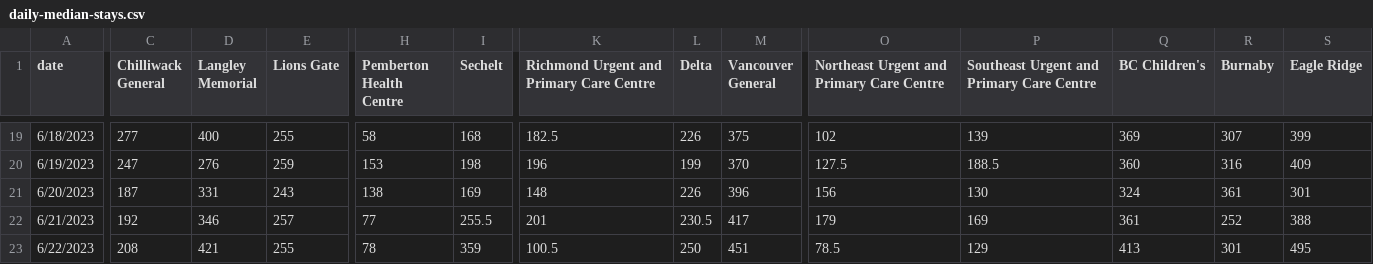
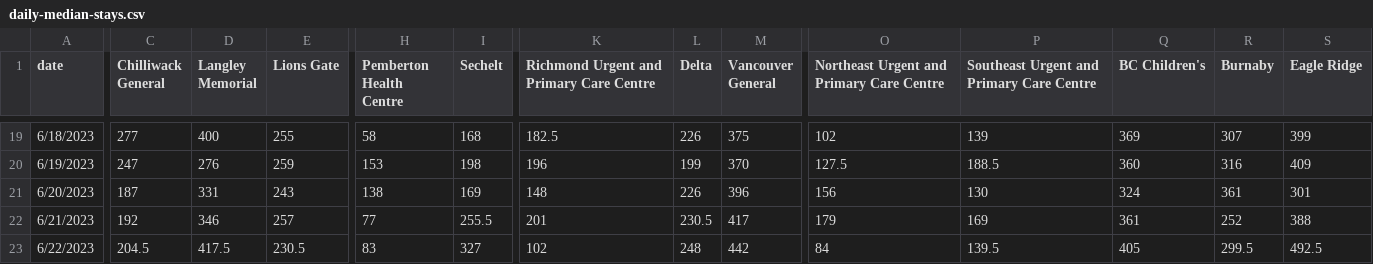
Before and after one commit to vs-postmedia/er-wait-time-scraper, a CSV file: data/daily-median-stays.csv, drawn as a sheet; only a part is shown, gaps mark what is left out; the diff covers the shown part only; the diff names each change by its address in the sheet, - before the commit and + after, or states it on an @@ line.

```diff
--- a/data/daily-median-stays.csv
+++ b/data/daily-median-stays.csv
-C23 (Chilliwack General): 208
+C23 (Chilliwack General): 204.5
-D23 (Langley Memorial): 421
+D23 (Langley Memorial): 417.5
-E23 (Lions Gate): 255
+E23 (Lions Gate): 230.5
-H23 (Pemberton Health Centre): 78
+H23 (Pemberton Health Centre): 83
-I23 (Sechelt): 359
+I23 (Sechelt): 327
-K23: 100.5
+K23: 102
-L23 (Delta): 250
+L23 (Delta): 248
-M23 (Vancouver General): 451
+M23 (Vancouver General): 442
-O23: 78.5
+O23: 84
-P23: 129
+P23: 139.5
-Q23 (BC Children's): 413
+Q23 (BC Children's): 405
-R23 (Burnaby): 301
+R23 (Burnaby): 299.5
-S23 (Eagle Ridge): 495
+S23 (Eagle Ridge): 492.5
```
Also changed, not shown: 6 edited cells elsewhere in this file, data/daily-median-waits.csv, data/data.csv, 1 other file.
